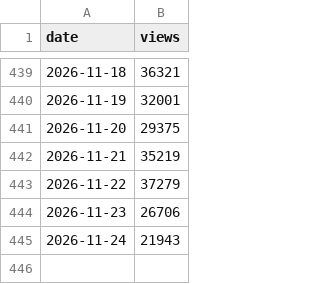
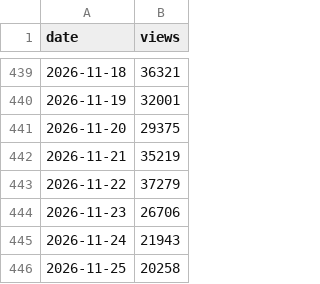
Before and after one commit to jmurphy328-code/Social-listening, a CSV file: data/obsession/pageviews.csv, drawn as a sheet; only a part is shown, gaps mark what is left out.

```diff
--- a/data/obsession/pageviews.csv
+++ b/data/obsession/pageviews.csv
@@ -445 +445,2 @@ date,views
 2026-11-24,21943
+2026-11-25,20258
```
Also changed, not shown: data/obsession/posts.csv, data/spider-man-brand-new-day/pageviews.csv, 7 other files.
